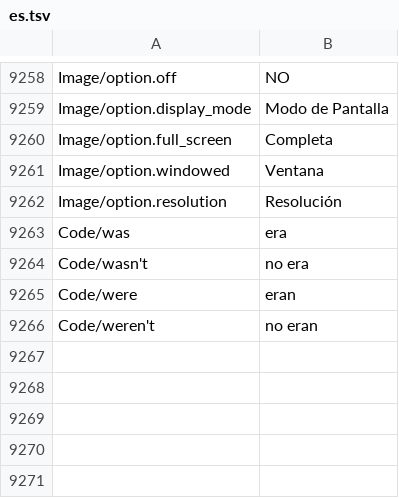
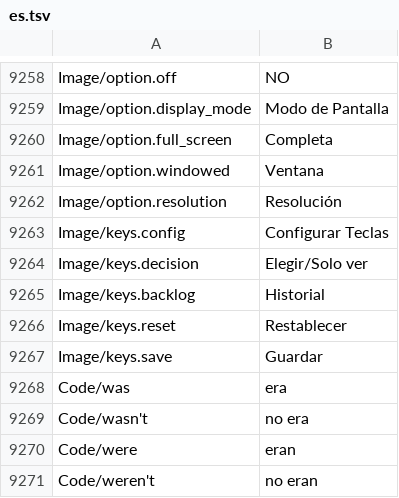
Before and after one commit to leonardoreali/gnosia-translation, a TSV file: translations/es.tsv, drawn as a sheet; only a part is shown, gaps mark what is left out; the diff names each change by its address in the sheet, - before the commit and + after, or states it on an @@ line.

```diff
--- a/translations/es.tsv
+++ b/translations/es.tsv
+row 9263: Image/keys.config | Configurar Teclas
+row 9264: Image/keys.decision | Elegir/Solo ver
+row 9265: Image/keys.backlog | Historial
+row 9266: Image/keys.reset | Restablecer
+row 9267: Image/keys.save | Guardar
```
Also changed, not shown: translations/de.tsv, translations/fr.tsv, 4 other files.
